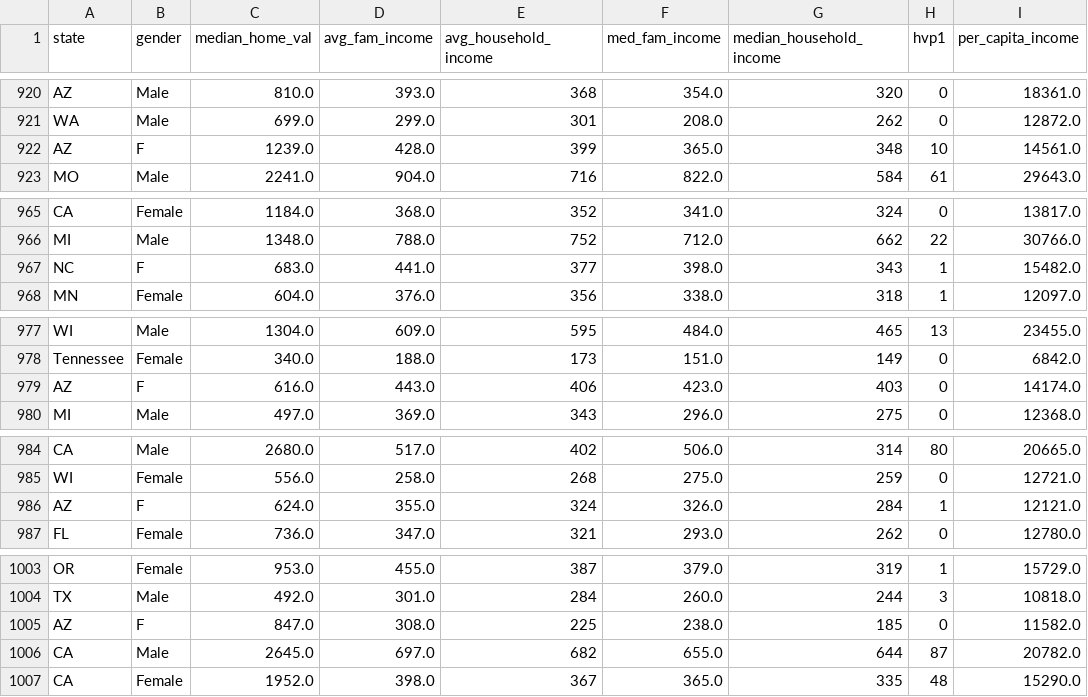
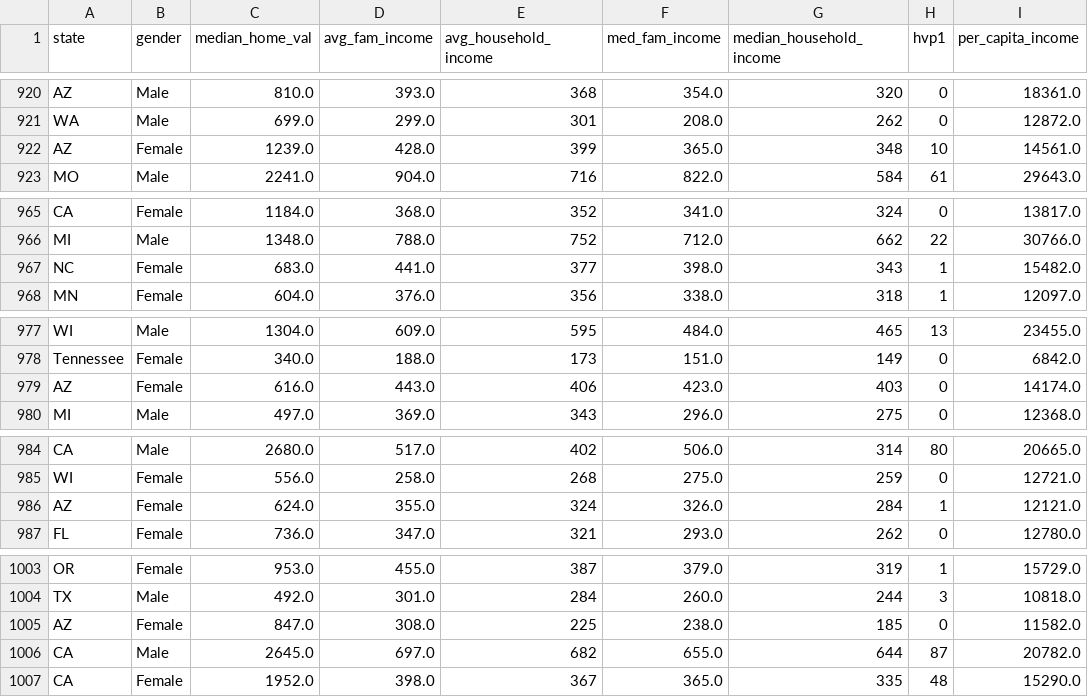
Before and after one commit to Danielaafig/IronDanielaFLabs, a CSV file: 2_Week/Health_Care_For_All_Case_Study/hk_df_cleaned.csv, drawn as a sheet; only a part is shown, gaps mark what is left out; the diff covers the shown part only; the diff names each change by its address in the sheet, - before the commit and + after, or states it on an @@ line.

```diff
--- a/2_Week/Health_Care_For_All_Case_Study/hk_df_cleaned.csv
+++ b/2_Week/Health_Care_For_All_Case_Study/hk_df_cleaned.csv
-B922 (gender): F
+B922 (gender): Female
-B967 (gender): F
+B967 (gender): Female
-B979 (gender): F
+B979 (gender): Female
-B986 (gender): F
+B986 (gender): Female
-B1005 (gender): F
+B1005 (gender): Female
```
Also changed, not shown: 10 edited cells elsewhere in this file, 11 other files.
